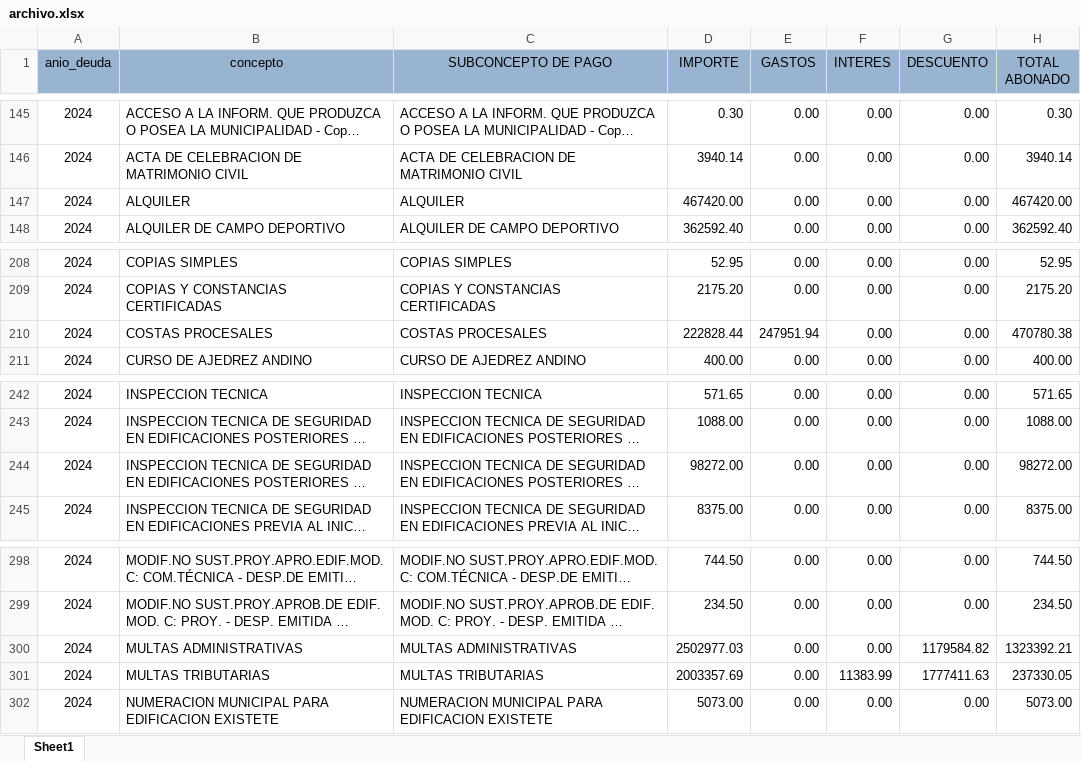
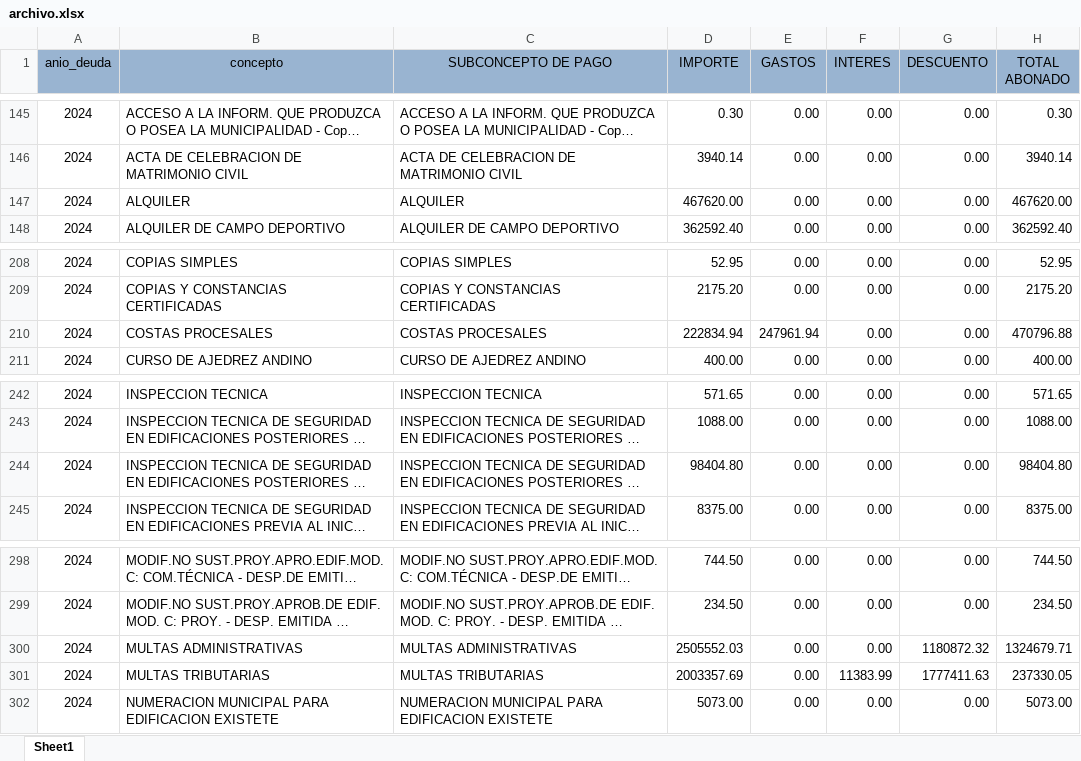
Before and after one commit to Pue223/backendtw, an Excel workbook: src/controller/archivo.xlsx, sheet Sheet1, drawn as a sheet; only a part is shown, gaps mark what is left out; long unchanged cells end in …; values as stored, in another font and other column widths than the file's, no borders; the diff covers the shown part only; the diff names each change by its address in the sheet, - before the commit and + after, or states it on an @@ line.

```diff
--- a/src/controller/archivo.xlsx (sheet Sheet1)
+++ b/src/controller/archivo.xlsx (sheet Sheet1)
-D147 (IMPORTE): 467420.00
+D147 (IMPORTE): 467620.00
-H147 (TOTAL ABONADO): 467420.00
+H147 (TOTAL ABONADO): 467620.00
-D210 (IMPORTE): 222828.44
+D210 (IMPORTE): 222834.94
-E210 (GASTOS): 247951.94
+E210 (GASTOS): 247961.94
-H210 (TOTAL ABONADO): 470780.38
+H210 (TOTAL ABONADO): 470796.88
-D244 (IMPORTE): 98272.00
+D244 (IMPORTE): 98404.80
-H244 (TOTAL ABONADO): 98272.00
+H244 (TOTAL ABONADO): 98404.80
-D300 (IMPORTE): 2502977.03
+D300 (IMPORTE): 2505552.03
-G300 (DESCUENTO): 1179584.82
+G300 (DESCUENTO): 1180872.32
-H300 (TOTAL ABONADO): 1323392.21
+H300 (TOTAL ABONADO): 1324679.71
```
Also changed, not shown: 31 edited cells elsewhere in this sheet.
